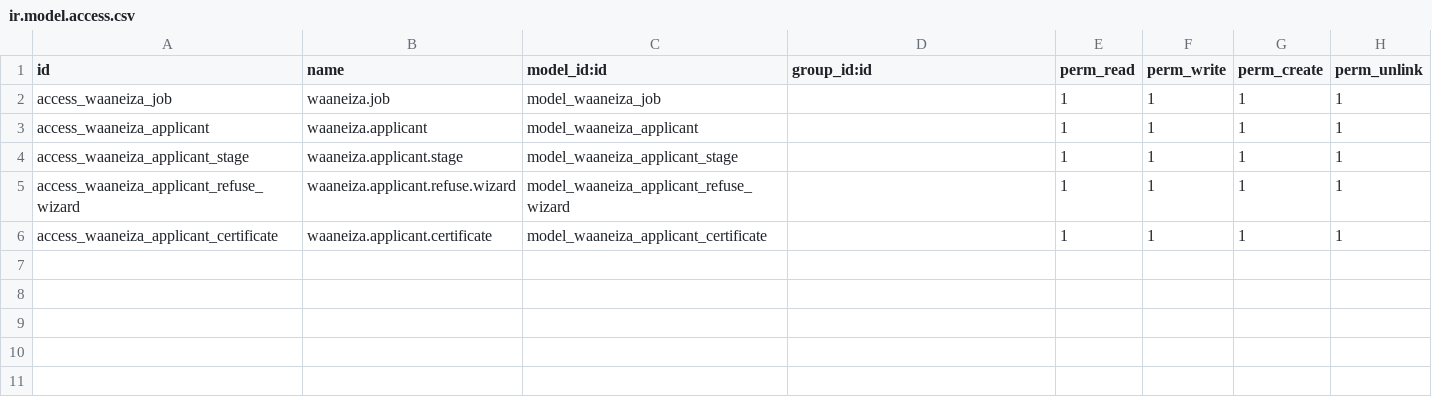
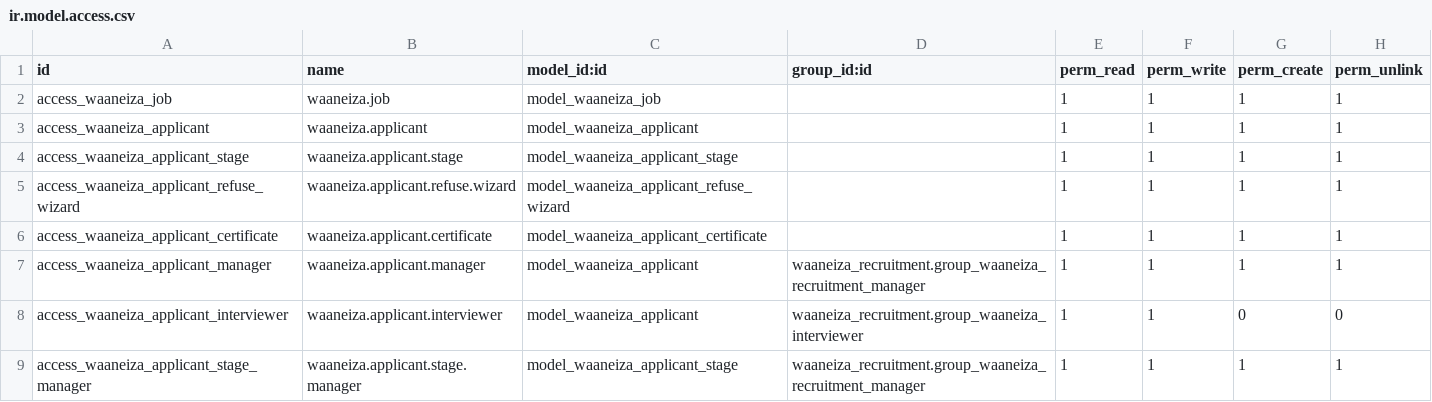
Before and after one commit to xwv18/waaneiza_recruitment, a CSV file: security/ir.model.access.csv, drawn as a sheet.

Commit message:
Manger and Interviewer access right and confirm buttn add

```diff
--- a/security/ir.model.access.csv
+++ b/security/ir.model.access.csv
@@ -6 +6,4 @@ access_waaneiza_applicant_refuse_wizard,waaneiza.applicant.refuse.wizard,model_w
 access_waaneiza_applicant_certificate,waaneiza.applicant.certificate,model_waaneiza_applicant_certificate,,1,1,1,1
+access_waaneiza_applicant_manager,waaneiza.applicant.manager,model_waaneiza_applicant,waaneiza_recruitment.group_waaneiza_recruitment_manager,1,1,1,1
+access_waaneiza_applicant_interviewer,waaneiza.applicant.interviewer,model_waaneiza_applicant,waaneiza_recruitment.group_waaneiza_interviewer,1,1,0,0
+access_waaneiza_applicant_stage_manager,waaneiza.applicant.stage.manager,model_waaneiza_applicant_stage,waaneiza_recruitment.group_waaneiza_recruitment_manager,1,1,1,1
```
Also changed, not shown: 7 other files.
